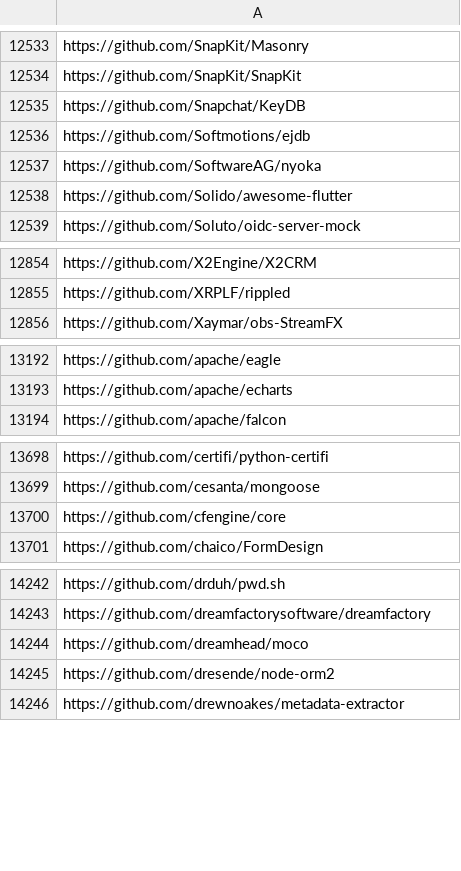
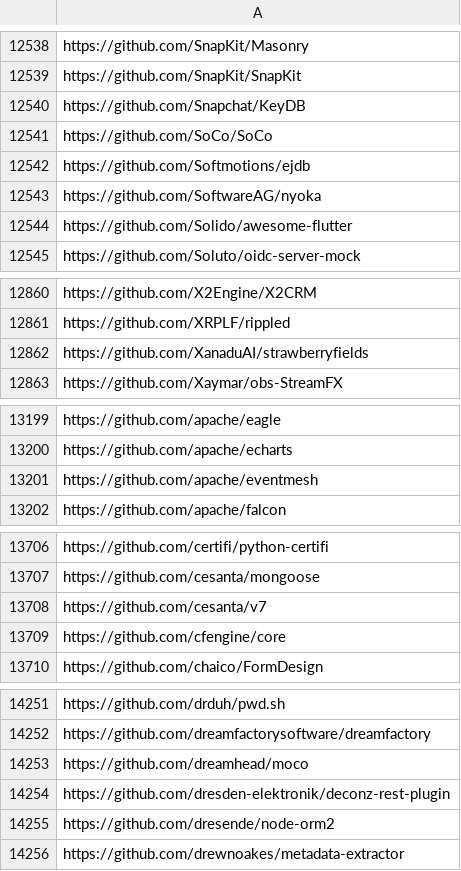
Before and after one commit to oss-compass/compass-projects-information, a CSV file: all_repositories.csv, drawn as a sheet; only a part is shown, gaps mark what is left out; the diff covers the shown part only; the diff names each change by its address in the sheet, - before the commit and + after, or states it on an @@ line.

```diff
--- a/all_repositories.csv
+++ b/all_repositories.csv
+row 12541: https://github.com/SoCo/SoCo
+row 12862: https://github.com/XanaduAI/strawberryfields
+row 13201: https://github.com/apache/eventmesh
+row 13708: https://github.com/cesanta/v7
+row 14254: https://github.com/dresden-elektronik/deconz-rest-plugin
```
Also changed, not shown: 11 added rows elsewhere in this file.
